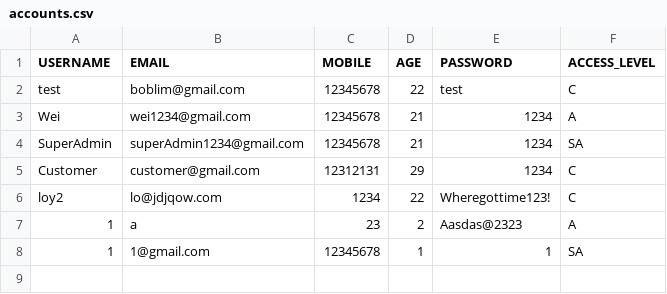
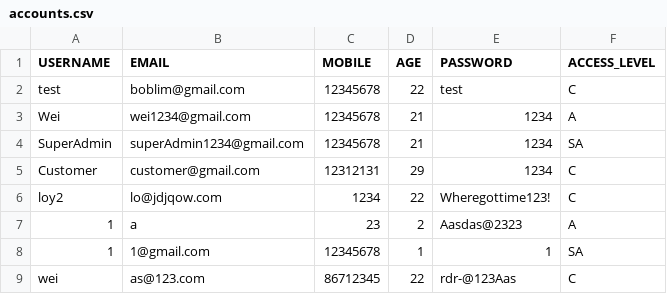
Before and after one commit to weikangg/SC2002_MOBLIMA, a CSV file: MOBLIMA/data/accounts/accounts.csv, drawn as a sheet; the diff names each change by its address in the sheet, - before the commit and + after, or states it on an @@ line.

```diff
--- a/MOBLIMA/data/accounts/accounts.csv
+++ b/MOBLIMA/data/accounts/accounts.csv
+row 9: wei | as@123.com | 86712345 | 22 | rdr-@123Aas | C
```
Also changed, not shown: MOBLIMA/data/movies/movies.csv, 37 other files.
